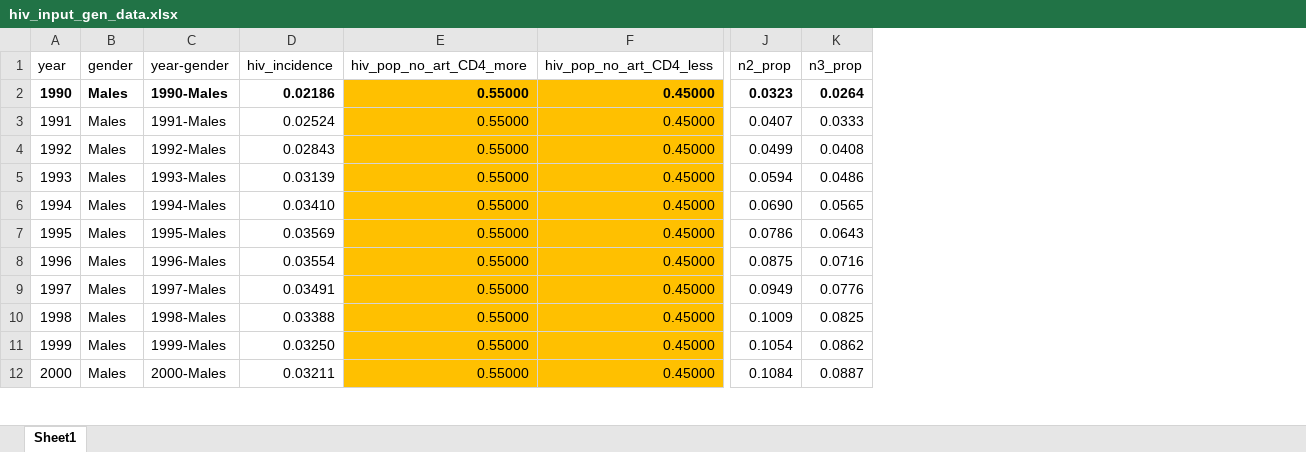
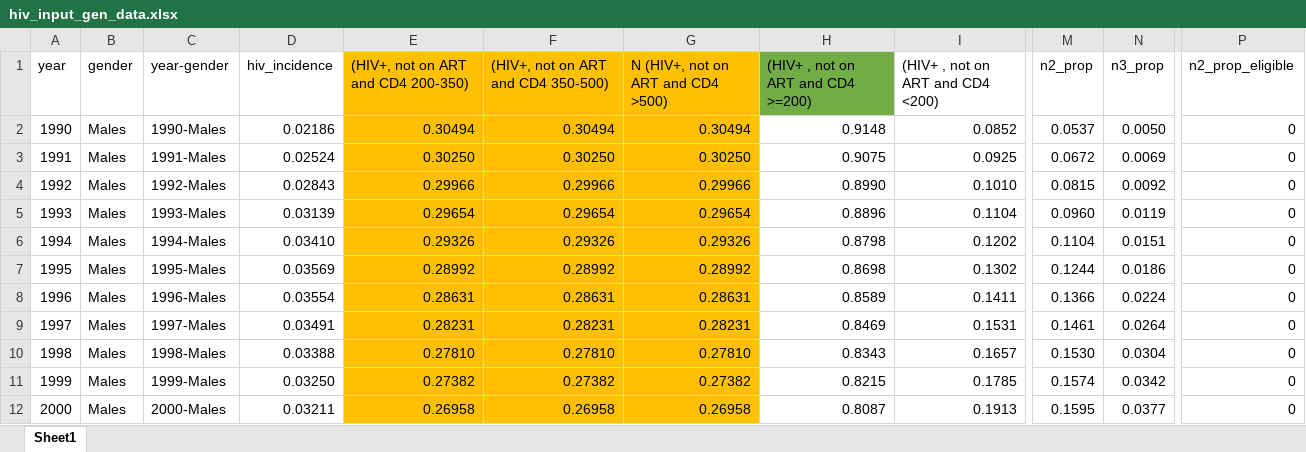
Before and after one commit to cgreene3/dynamic_transmission_model_HIV_TB_KZN_SA, an Excel workbook: param_files/hiv_param_gen/hiv_input_gen_data.xlsx, sheet Sheet1, drawn as a sheet; only a part is shown, gaps mark what is left out; values as stored, in another font and other column widths than the file's, no borders; removed rows and columns are numbered as before the commit, all else as after; the diff covers the shown part only; the diff names each change by its address in the sheet, - before the commit and + after, or states it on an @@ line.

Commit message:
updated HIV param file and code

```diff
--- a/param_files/hiv_param_gen/hiv_input_gen_data.xlsx (sheet Sheet1)
+++ b/param_files/hiv_param_gen/hiv_input_gen_data.xlsx (sheet Sheet1)
-column E (hiv_pop_no_art_CD4_more), rows 2-12: all 0.55000
-column F (hiv_pop_no_art_CD4_less), rows 2-12: all 0.45000
+column E, rows 1-12: (HIV+, not on ART and CD4 200-350) | 0.30494 | 0.30250 | 0.29966 | 0.29654 | 0.29326 | 0.28992 | 0.28631 | 0.28231 | 0.27810 | 0.27382 | 0.26958
+column F, rows 1-12: (HIV+, not on ART and CD4 350-500) | 0.30494 | 0.30250 | 0.29966 | 0.29654 | 0.29326 | 0.28992 | 0.28631 | 0.28231 | 0.27810 | 0.27382 | 0.26958
+column G, rows 1-12: N (HIV+, not on ART and CD4 >500) | 0.30494 | 0.30250 | 0.29966 | 0.29654 | 0.29326 | 0.28992 | 0.28631 | 0.28231 | 0.27810 | 0.27382 | 0.26958
+column H, rows 1-12: (HIV+ , not on ART and CD4 >=200) | 0.9148 | 0.9075 | 0.8990 | 0.8896 | 0.8798 | 0.8698 | 0.8589 | 0.8469 | 0.8343 | 0.8215 | 0.8087
+column I ((HIV+ , not on ART and CD4 <200)), rows 2-12: 0.0852 | 0.0925 | 0.1010 | 0.1104 | 0.1202 | 0.1302 | 0.1411 | 0.1531 | 0.1657 | 0.1785 | 0.1913
+column P (n2_prop_eligible), rows 2-12: all 0
-A2:D2 bold: on
+A2:D2 bold: off
-M2:N2 bold: on
+M2:N2 bold: off
-M2 (n2_prop): 0.0323
+M2 (n2_prop): 0.0537
-N2 (n3_prop): 0.0264
+N2 (n3_prop): 0.0050
-M3 (n2_prop): 0.0407
+M3 (n2_prop): 0.0672
-N3 (n3_prop): 0.0333
+N3 (n3_prop): 0.0069
-M4 (n2_prop): 0.0499
+M4 (n2_prop): 0.0815
-N4 (n3_prop): 0.0408
+N4 (n3_prop): 0.0092
-M5 (n2_prop): 0.0594
+M5 (n2_prop): 0.0960
-N5 (n3_prop): 0.0486
+N5 (n3_prop): 0.0119
-M6 (n2_prop): 0.0690
+M6 (n2_prop): 0.1104
-N6 (n3_prop): 0.0565
+N6 (n3_prop): 0.0151
-M7 (n2_prop): 0.0786
+M7 (n2_prop): 0.1244
-N7 (n3_prop): 0.0643
+N7 (n3_prop): 0.0186
-M8 (n2_prop): 0.0875
+M8 (n2_prop): 0.1366
-N8 (n3_prop): 0.0716
+N8 (n3_prop): 0.0224
-M9 (n2_prop): 0.0949
+M9 (n2_prop): 0.1461
-N9 (n3_prop): 0.0776
+N9 (n3_prop): 0.0264
-M10 (n2_prop): 0.1009
+M10 (n2_prop): 0.1530
-N10 (n3_prop): 0.0825
+N10 (n3_prop): 0.0304
-M11 (n2_prop): 0.1054
+M11 (n2_prop): 0.1574
-N11 (n3_prop): 0.0862
+N11 (n3_prop): 0.0342
-M12 (n2_prop): 0.1084
+M12 (n2_prop): 0.1595
-N12 (n3_prop): 0.0887
+N12 (n3_prop): 0.0377
```
Also changed, not shown: 154 edited cells and cell formats elsewhere in this sheet, formulas that keep their value, 16 other files.
